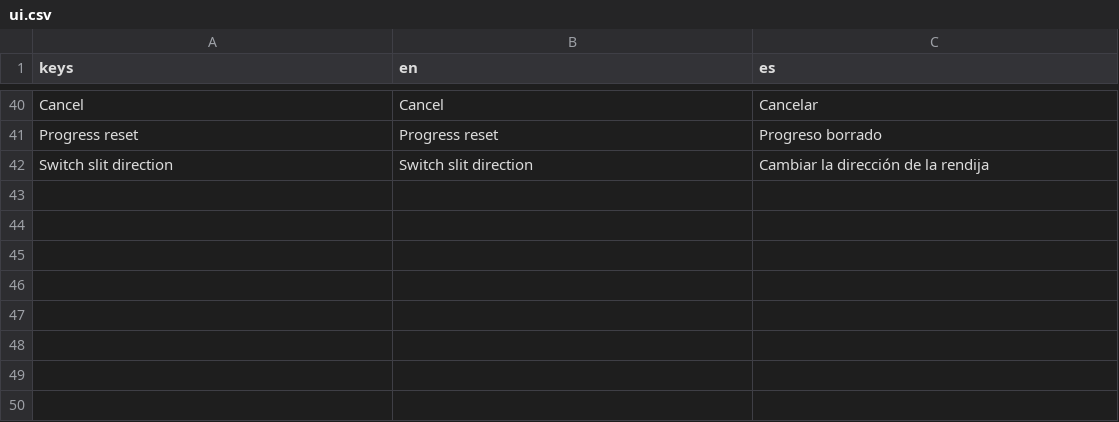
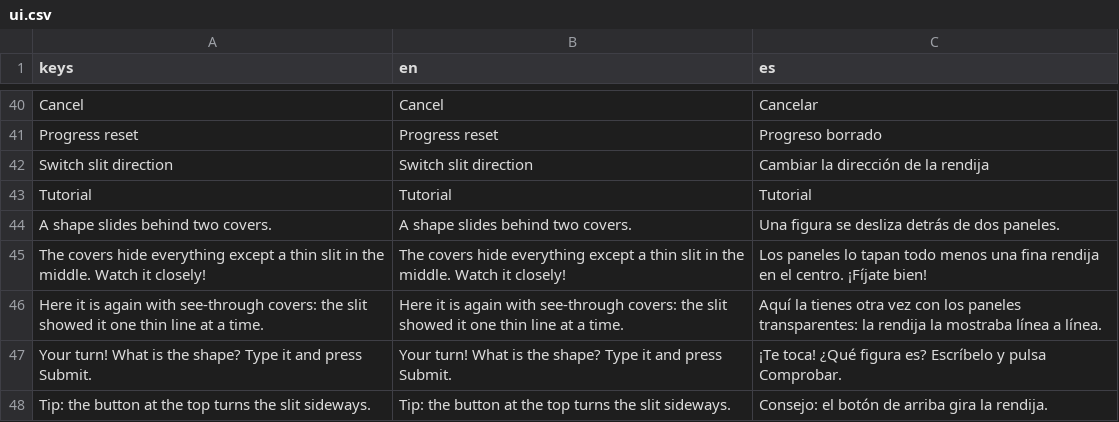
Before and after one commit to SembeiNorimaki/SlideGame, a CSV file: game/data/i18n/ui.csv, drawn as a sheet; only a part is shown, gaps mark what is left out.

```diff
--- a/game/data/i18n/ui.csv
+++ b/game/data/i18n/ui.csv
@@ -42 +42,7 @@ Progress reset,Progress reset,Progreso borrado
 Switch slit direction,Switch slit direction,Cambiar la dirección de la rendija
+Tutorial,Tutorial,Tutorial
+A shape slides behind two covers.,A shape slides behind two covers.,Una figura se desliza detrás de dos paneles.
+The covers hide everything except a thin slit in the middle. Watch it closely!,The covers hide everything except a thin slit in the middle. Watch it closely!,Los paneles lo tapan todo menos una fina rendija en el centro. ¡Fíjate bien!
+Here it is again with see-through covers: the slit showed it one thin line at a time.,Here it is again with see-through covers: the slit showed it one thin line at a time.,Aquí la tienes otra vez con los paneles transparentes: la rendija la mostraba línea a línea.
+Your turn! What is the shape? Type it and press Submit.,Your turn! What is the shape? Type it and press Submit.,¡Te toca! ¿Qué figura es? Escríbelo y pulsa Comprobar.
+Tip: the button at the top turns the slit sideways.,Tip: the button at the top turns the slit sideways.,Consejo: el botón de arriba gira la rendija.
```
Also changed, not shown: 21 other files.
